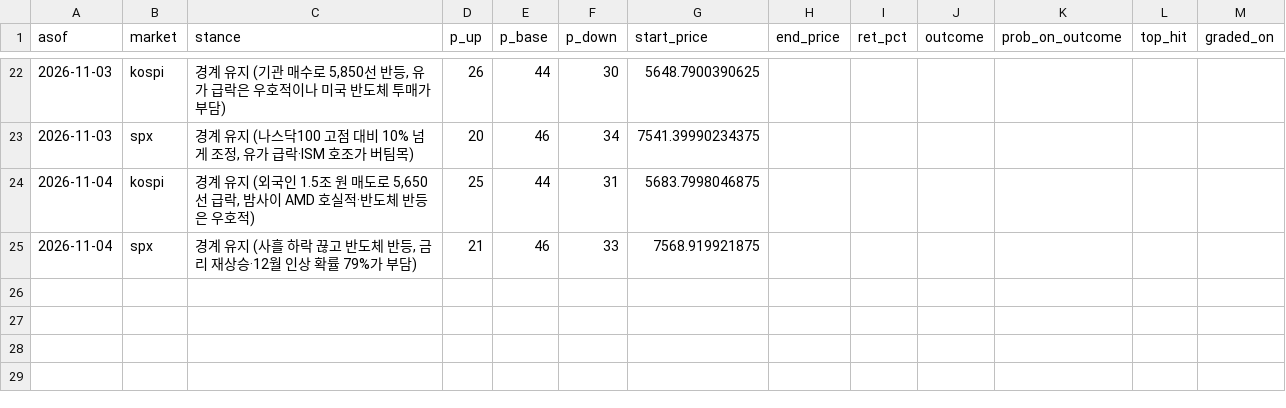
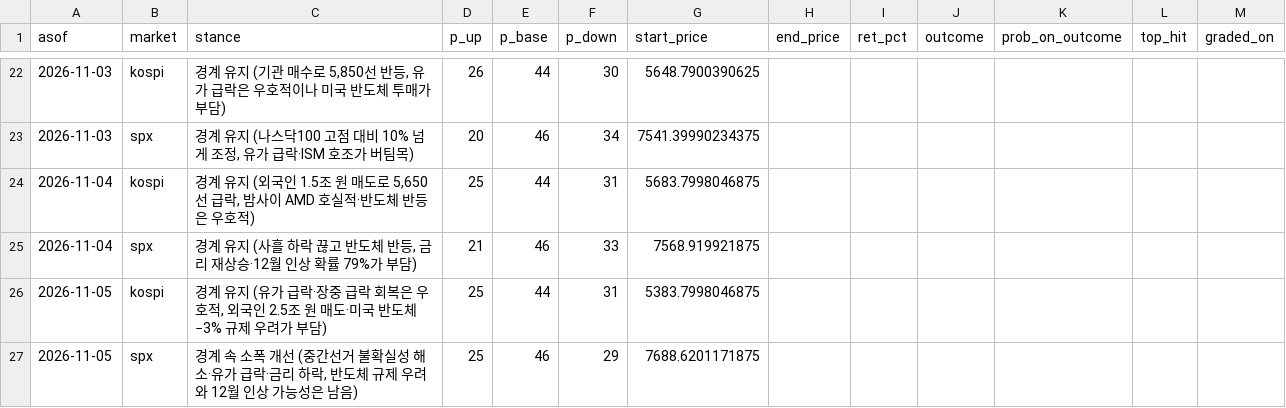
Before and after one commit to dobakinn-9/MKFlow, a CSV file: market-flow/data/outlook_log.csv, drawn as a sheet; only a part is shown, gaps mark what is left out.

```diff
--- a/market-flow/data/outlook_log.csv
+++ b/market-flow/data/outlook_log.csv
@@ -25 +25,3 @@ asof,market,stance,p_up,p_base,p_down,start_price,end_price,ret_pct,outcome,prob
 2026-11-04,spx,"경계 유지 (사흘 하락 끊고 반도체 반등, 금리 재상승·12월 인상 확률 79%가 부담)",21,46,33,7568.919921875,,,,,,
+2026-11-05,kospi,"경계 유지 (유가 급락·장중 급락 회복은 우호적, 외국인 2.5조 원 매도·미국 반도체 −3% 규제 우려가 부담)",25,44,31,5383.7998046875,,,,,,
+2026-11-05,spx,"경계 속 소폭 개선 (중간선거 불확실성 해소·유가 급락·금리 하락, 반도체 규제 우려와 12월 인상 가능성은 남음)",25,46,29,7688.6201171875,,,,,,
```
Also changed, not shown: market-flow/data/predictions.csv.
